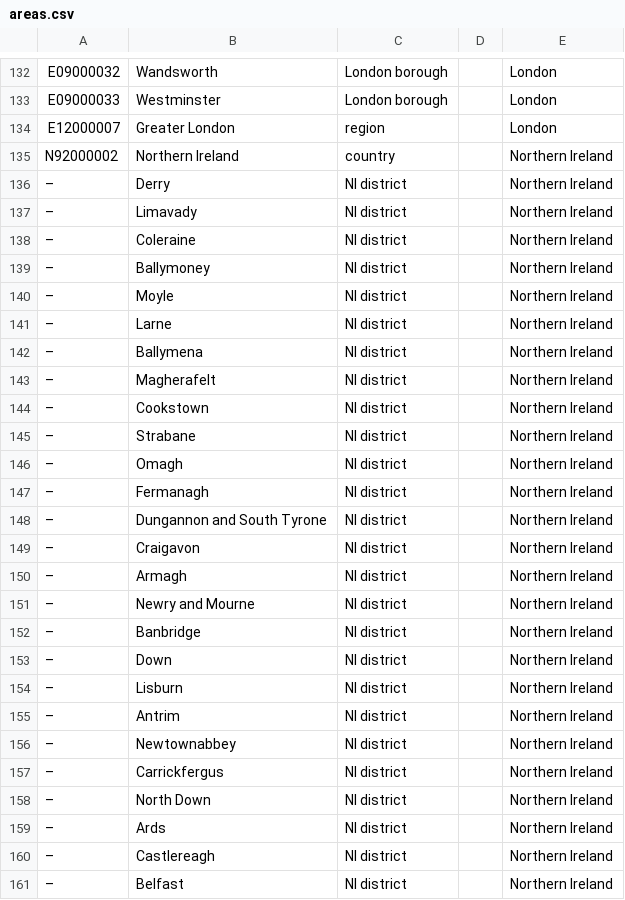
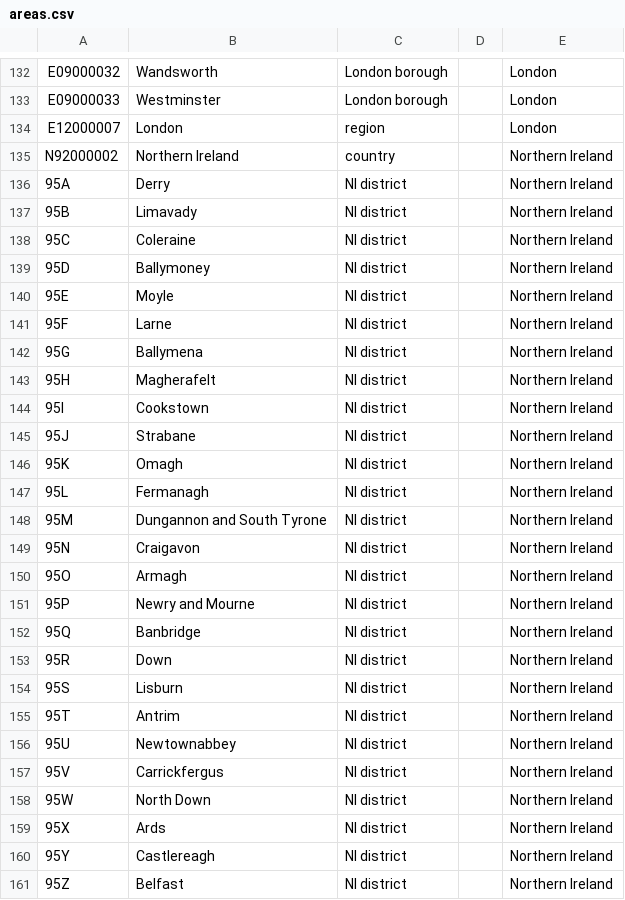
Before and after one commit to ONSdigital/Alpha, a CSV file: data/areas.csv, drawn as a sheet; only a part is shown, gaps mark what is left out; the diff covers the shown part only.

```diff
--- a/data/areas.csv
+++ b/data/areas.csv
@@ -133,29 +133,29 @@ E09000032,Wandsworth,London borough,,London
 E09000033,Westminster,London borough,,London
-E12000007,Greater London,region,,London
+E12000007,London,region,,London
 N92000002,Northern Ireland,country,,Northern Ireland
-–,Derry,NI district,,Northern Ireland
-–,Limavady,NI district,,Northern Ireland
-–,Coleraine,NI district,,Northern Ireland
-–,Ballymoney,NI district,,Northern Ireland
-–,Moyle,NI district,,Northern Ireland
-–,Larne,NI district,,Northern Ireland
-–,Ballymena,NI district,,Northern Ireland
-–,Magherafelt,NI district,,Northern Ireland
-–,Cookstown,NI district,,Northern Ireland
-–,Strabane,NI district,,Northern Ireland
-–,Omagh,NI district,,Northern Ireland
-–,Fermanagh,NI district,,Northern Ireland
-–,Dungannon and South Tyrone,NI district,,Northern Ireland
-–,Craigavon,NI district,,Northern Ireland
-–,Armagh,NI district,,Northern Ireland
-–,Newry and Mourne,NI district,,Northern Ireland
-–,Banbridge,NI district,,Northern Ireland
-–,Down,NI district,,Northern Ireland
-–,Lisburn,NI district,,Northern Ireland
-–,Antrim,NI district,,Northern Ireland
-–,Newtownabbey,NI district,,Northern Ireland
-–,Carrickfergus,NI district,,Northern Ireland
-–,North Down,NI district,,Northern Ireland
-–,Ards,NI district,,Northern Ireland
-–,Castlereagh,NI district,,Northern Ireland
-–,Belfast,NI district,,Northern Ireland
+95A,Derry,NI district,,Northern Ireland
+95B,Limavady,NI district,,Northern Ireland
+95C,Coleraine,NI district,,Northern Ireland
+95D,Ballymoney,NI district,,Northern Ireland
+95E,Moyle,NI district,,Northern Ireland
+95F,Larne,NI district,,Northern Ireland
+95G,Ballymena,NI district,,Northern Ireland
+95H,Magherafelt,NI district,,Northern Ireland
+95I,Cookstown,NI district,,Northern Ireland
+95J,Strabane,NI district,,Northern Ireland
+95K,Omagh,NI district,,Northern Ireland
+95L,Fermanagh,NI district,,Northern Ireland
+95M,Dungannon and South Tyrone,NI district,,Northern Ireland
+95N,Craigavon,NI district,,Northern Ireland
+95O,Armagh,NI district,,Northern Ireland
+95P,Newry and Mourne,NI district,,Northern Ireland
+95Q,Banbridge,NI district,,Northern Ireland
+95R,Down,NI district,,Northern Ireland
+95S,Lisburn,NI district,,Northern Ireland
+95T,Antrim,NI district,,Northern Ireland
+95U,Newtownabbey,NI district,,Northern Ireland
+95V,Carrickfergus,NI district,,Northern Ireland
+95W,North Down,NI district,,Northern Ireland
+95X,Ards,NI district,,Northern Ireland
+95Y,Castlereagh,NI district,,Northern Ireland
+95Z,Belfast,NI district,,Northern Ireland
```
Also changed, not shown: 1 added row, 1 removed row and 5 edited cells elsewhere in this file, data/population.csv, data/pyramid.csv, 10 other files.
